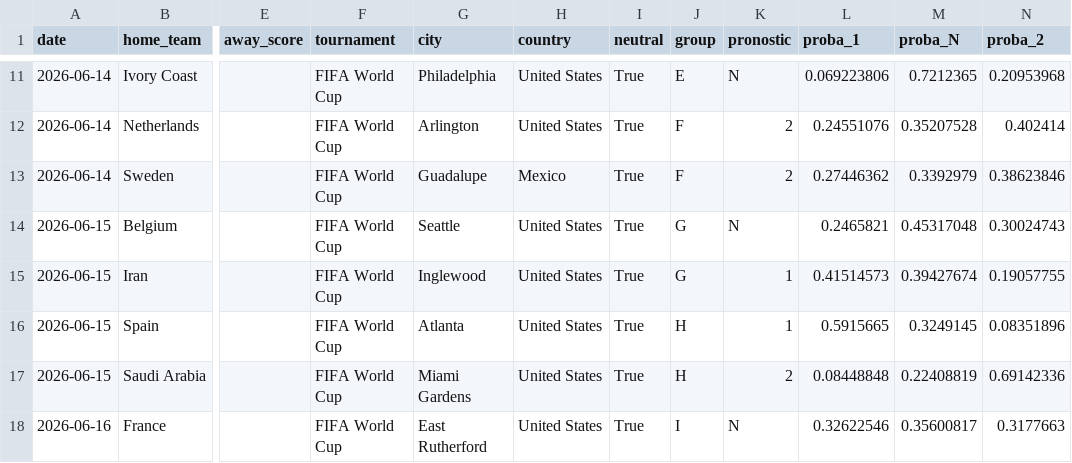
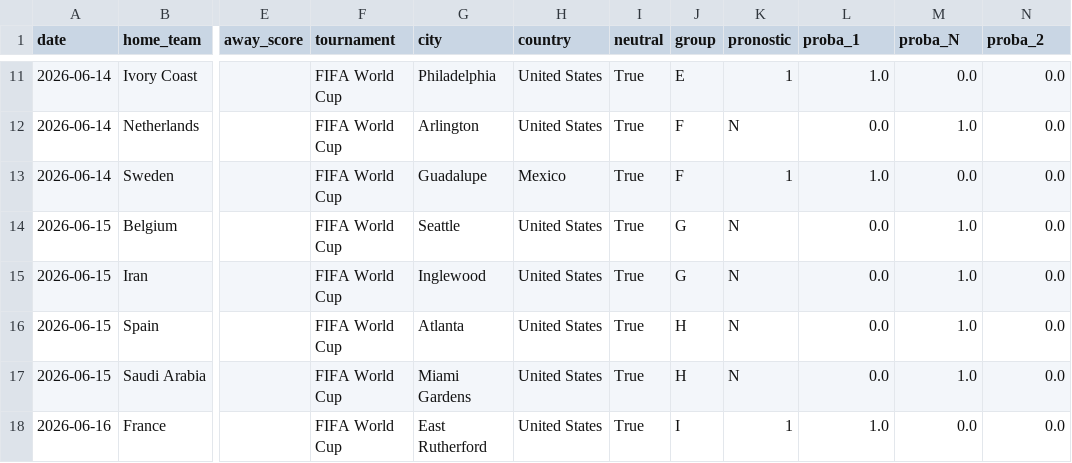
Before and after one commit to antoine62232/pronos-foot-ia, a CSV file: data/predictions_groupes_live.csv, drawn as a sheet; only a part is shown, gaps mark what is left out; the diff covers the shown part only; the diff names each change by its address in the sheet, - before the commit and + after, or states it on an @@ line.

```diff
--- a/data/predictions_groupes_live.csv
+++ b/data/predictions_groupes_live.csv
-K11 (pronostic): N
+K11 (pronostic): 1
-L11 (proba_1): 0.069223806
+L11 (proba_1): 1.0
-M11 (proba_N): 0.7212365
+M11 (proba_N): 0.0
-N11 (proba_2): 0.20953968
+N11 (proba_2): 0.0
-K12 (pronostic): 2
+K12 (pronostic): N
-L12 (proba_1): 0.24551076
+L12 (proba_1): 0.0
-M12 (proba_N): 0.35207528
+M12 (proba_N): 1.0
-N12 (proba_2): 0.402414
+N12 (proba_2): 0.0
-K13 (pronostic): 2
+K13 (pronostic): 1
-L13 (proba_1): 0.27446362
+L13 (proba_1): 1.0
-M13 (proba_N): 0.3392979
+M13 (proba_N): 0.0
-N13 (proba_2): 0.38623846
+N13 (proba_2): 0.0
-L14 (proba_1): 0.2465821
+L14 (proba_1): 0.0
-M14 (proba_N): 0.45317048
+M14 (proba_N): 1.0
-N14 (proba_2): 0.30024743
+N14 (proba_2): 0.0
-K15:K16 (pronostic): 1
+K15:K16 (pronostic): N
-L15 (proba_1): 0.41514573
+L15 (proba_1): 0.0
-M15 (proba_N): 0.39427674
+M15 (proba_N): 1.0
-N15 (proba_2): 0.19057755
+N15 (proba_2): 0.0
-L16 (proba_1): 0.5915665
+L16 (proba_1): 0.0
-M16 (proba_N): 0.3249145
+M16 (proba_N): 1.0
-N16 (proba_2): 0.08351896
+N16 (proba_2): 0.0
-K17 (pronostic): 2
+K17 (pronostic): N
-L17 (proba_1): 0.08448848
+L17 (proba_1): 0.0
-M17 (proba_N): 0.22408819
+M17 (proba_N): 1.0
-N17 (proba_2): 0.69142336
+N17 (proba_2): 0.0
-K18 (pronostic): N
+K18 (pronostic): 1
-L18 (proba_1): 0.32622546
+L18 (proba_1): 1.0
-M18 (proba_N): 0.35600817
+M18 (proba_N): 0.0
-N18 (proba_2): 0.3177663
+N18 (proba_2): 0.0
```
Also changed, not shown: 61 edited cells elsewhere in this file, data/bracket_complet_live.csv, data/qualifies_1_16_live.csv, 2 other files.
